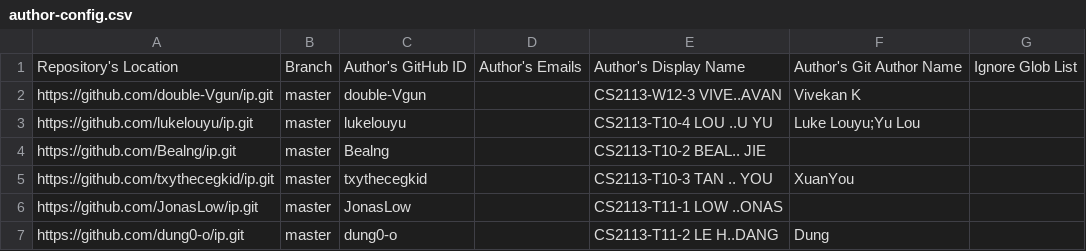
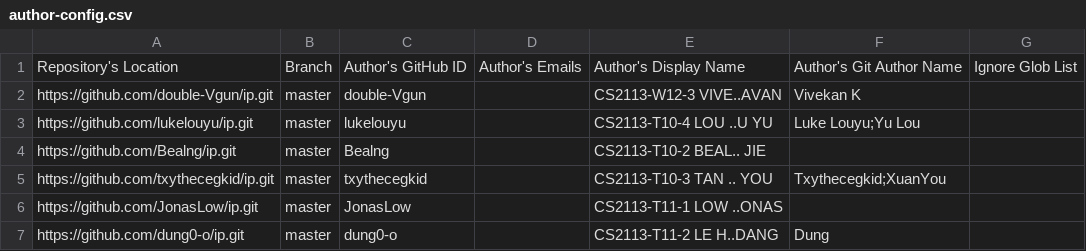
Before and after one commit to NUS-CS2113-AY2627-S1/ip-dashboard, a CSV file: config/author-config.csv, drawn as a sheet; only a part is shown.

Commit message:
Update configs

```diff
--- a/config/author-config.csv
+++ b/config/author-config.csv
@@ -4,3 +4,3 @@ https://github.com/lukelouyu/ip.git,master,lukelouyu,,CS2113-T10-4 LOU ..U YU,Lu
 https://github.com/Bealng/ip.git,master,Bealng,,CS2113-T10-2 BEAL.. JIE,,
-https://github.com/txythecegkid/ip.git,master,txythecegkid,,CS2113-T10-3 TAN .. YOU,XuanYou,
+https://github.com/txythecegkid/ip.git,master,txythecegkid,,CS2113-T10-3 TAN .. YOU,Txythecegkid;XuanYou,
 https://github.com/JonasLow/ip.git,master,JonasLow,,CS2113-T11-1 LOW ..ONAS,,
```
